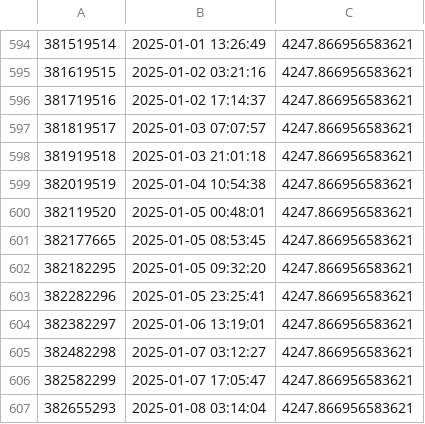
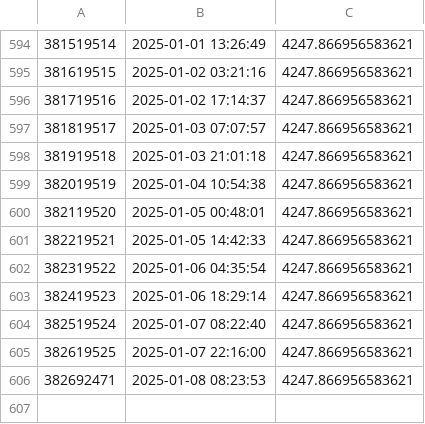
Before and after one commit to MeridianDollar/meridian-revenue-dashboard, a CSV file: csv/staking_fees/telos_staking_fees_raw.csv, drawn as a sheet; only a part is shown, gaps mark what is left out.

```diff
--- a/csv/staking_fees/telos_staking_fees_raw.csv
+++ b/csv/staking_fees/telos_staking_fees_raw.csv
@@ -600,8 +600,7 @@
 382119520,2025-01-05 00:48:01,4247.866956583621
-382177665,2025-01-05 08:53:45,4247.866956583621
-382182295,2025-01-05 09:32:20,4247.866956583621
-382282296,2025-01-05 23:25:41,4247.866956583621
-382382297,2025-01-06 13:19:01,4247.866956583621
-382482298,2025-01-07 03:12:27,4247.866956583621
-382582299,2025-01-07 17:05:47,4247.866956583621
-382655293,2025-01-08 03:14:04,4247.866956583621
+382219521,2025-01-05 14:42:33,4247.866956583621
+382319522,2025-01-06 04:35:54,4247.866956583621
+382419523,2025-01-06 18:29:14,4247.866956583621
+382519524,2025-01-07 08:22:40,4247.866956583621
+382619525,2025-01-07 22:16:00,4247.866956583621
+382692471,2025-01-08 08:23:53,4247.866956583621
```
Also changed, not shown: csv/staking_fees/fuse_staking_fees_raw.csv, csv/staking_fees/fuse_staking_fees_with_usd.csv, 10 other files.
